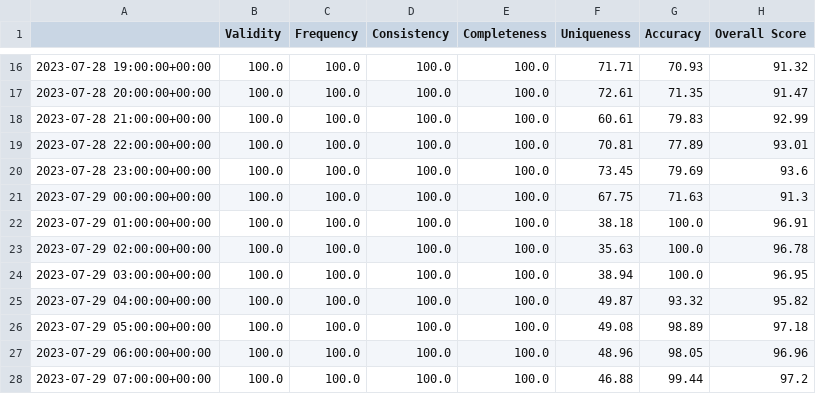
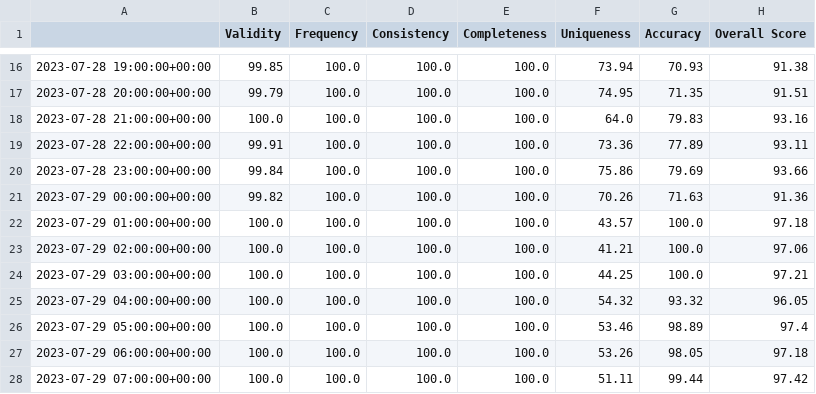
Before and after one commit to Petrolink/Data-Quality, a CSV file: hroverall.csv, drawn as a sheet; only a part is shown, gaps mark what is left out; the diff covers the shown part only.

```diff
--- a/hroverall.csv
+++ b/hroverall.csv
@@ -16,13 +16,13 @@
-2023-07-28 19:00:00+00:00,100.0,100.0,100.0,100.0,71.71,70.93,91.32
-2023-07-28 20:00:00+00:00,100.0,100.0,100.0,100.0,72.61,71.35,91.47
-2023-07-28 21:00:00+00:00,100.0,100.0,100.0,100.0,60.61,79.83,92.99
-2023-07-28 22:00:00+00:00,100.0,100.0,100.0,100.0,70.81,77.89,93.01
-2023-07-28 23:00:00+00:00,100.0,100.0,100.0,100.0,73.45,79.69,93.6
-2023-07-29 00:00:00+00:00,100.0,100.0,100.0,100.0,67.75,71.63,91.3
-2023-07-29 01:00:00+00:00,100.0,100.0,100.0,100.0,38.18,100.0,96.91
-2023-07-29 02:00:00+00:00,100.0,100.0,100.0,100.0,35.63,100.0,96.78
-2023-07-29 03:00:00+00:00,100.0,100.0,100.0,100.0,38.94,100.0,96.95
-2023-07-29 04:00:00+00:00,100.0,100.0,100.0,100.0,49.87,93.32,95.82
-2023-07-29 05:00:00+00:00,100.0,100.0,100.0,100.0,49.08,98.89,97.18
-2023-07-29 06:00:00+00:00,100.0,100.0,100.0,100.0,48.96,98.05,96.96
-2023-07-29 07:00:00+00:00,100.0,100.0,100.0,100.0,46.88,99.44,97.2
+2023-07-28 19:00:00+00:00,99.85,100.0,100.0,100.0,73.94,70.93,91.38
+2023-07-28 20:00:00+00:00,99.79,100.0,100.0,100.0,74.95,71.35,91.51
+2023-07-28 21:00:00+00:00,100.0,100.0,100.0,100.0,64.0,79.83,93.16
+2023-07-28 22:00:00+00:00,99.91,100.0,100.0,100.0,73.36,77.89,93.11
+2023-07-28 23:00:00+00:00,99.84,100.0,100.0,100.0,75.86,79.69,93.66
+2023-07-29 00:00:00+00:00,99.82,100.0,100.0,100.0,70.26,71.63,91.36
+2023-07-29 01:00:00+00:00,100.0,100.0,100.0,100.0,43.57,100.0,97.18
+2023-07-29 02:00:00+00:00,100.0,100.0,100.0,100.0,41.21,100.0,97.06
+2023-07-29 03:00:00+00:00,100.0,100.0,100.0,100.0,44.25,100.0,97.21
+2023-07-29 04:00:00+00:00,100.0,100.0,100.0,100.0,54.32,93.32,96.05
+2023-07-29 05:00:00+00:00,100.0,100.0,100.0,100.0,53.46,98.89,97.4
+2023-07-29 06:00:00+00:00,100.0,100.0,100.0,100.0,53.26,98.05,97.18
+2023-07-29 07:00:00+00:00,100.0,100.0,100.0,100.0,51.11,99.44,97.42
```
Also changed, not shown: 76 edited cells elsewhere in this file, hrscores.csv, scores.csv, 5 other files.
